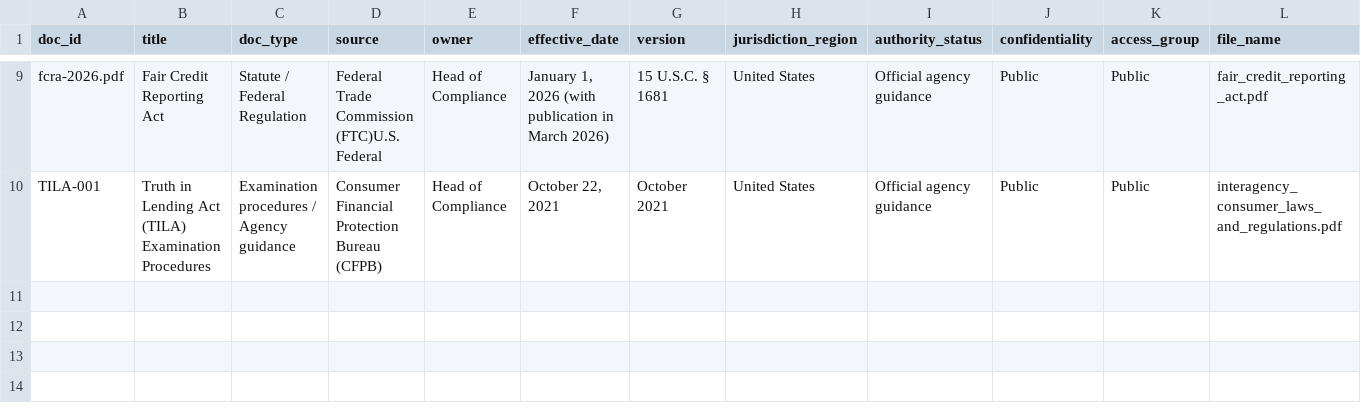
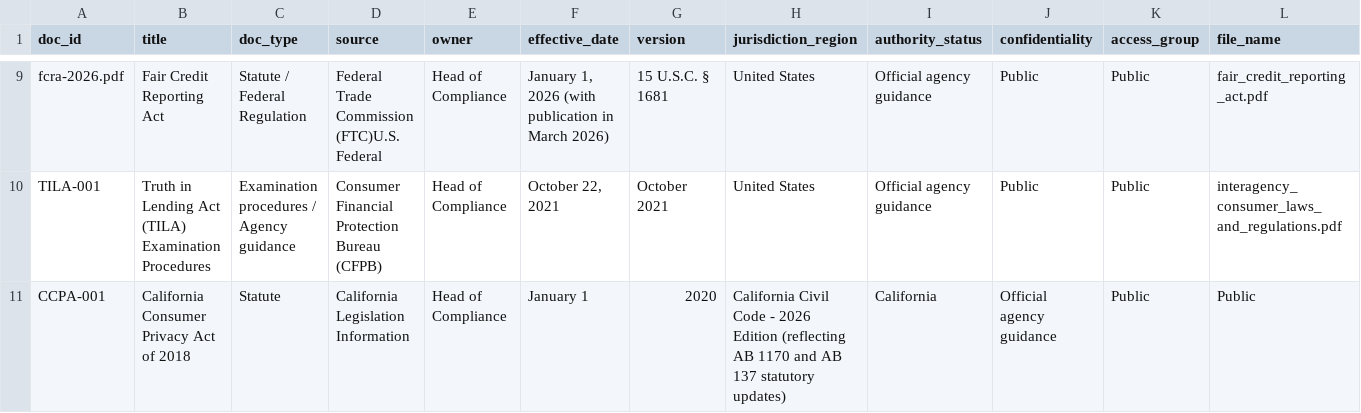
Before and after one commit to Wenting-Hou/FinTech-Credit-Loan-Review, a CSV file: metadata/document _metadata .csv, drawn as a sheet; only a part is shown, gaps mark what is left out; rows hold the shown columns only; the diff names each change by its address in the sheet, - before the commit and + after, or states it on an @@ line.

Commit message:
Add CCPA-001 entry to document metadata
Added California Consumer Privacy Act entry to metadata.

```diff
--- a/metadata/document _metadata .csv
+++ b/metadata/document _metadata .csv
+row 11: CCPA-001 | California Consumer Privacy Act of 2018 | Statute | California Legislation Information | Head of Compliance | January 1 | 2020 | California Civil Code - 2026 Edition (reflecting AB 1170 and AB 137 statutory updates) | California | Official agency guidance | Public | Public
```
